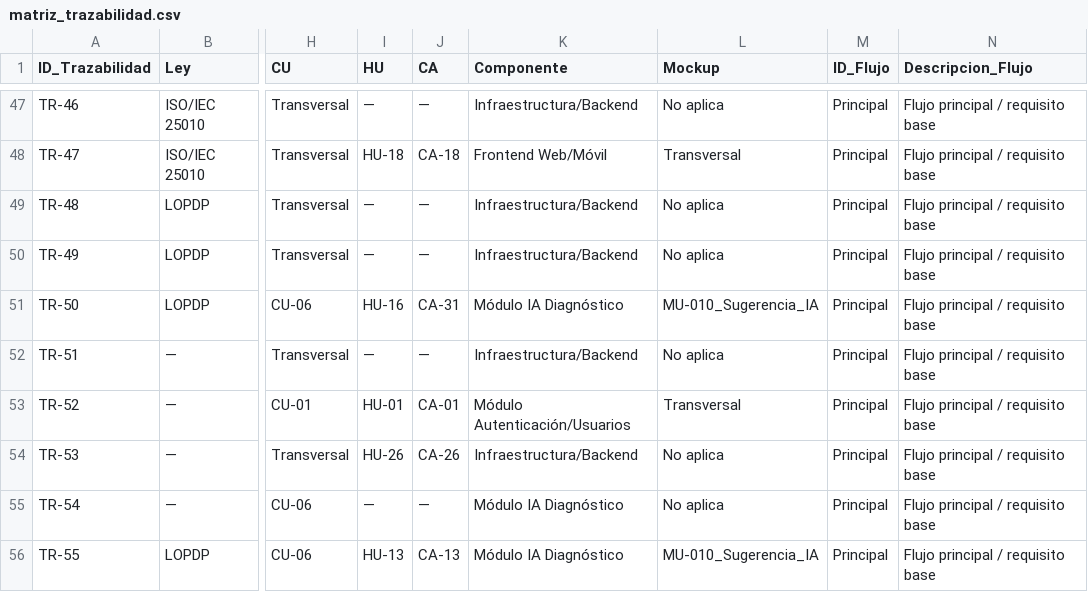
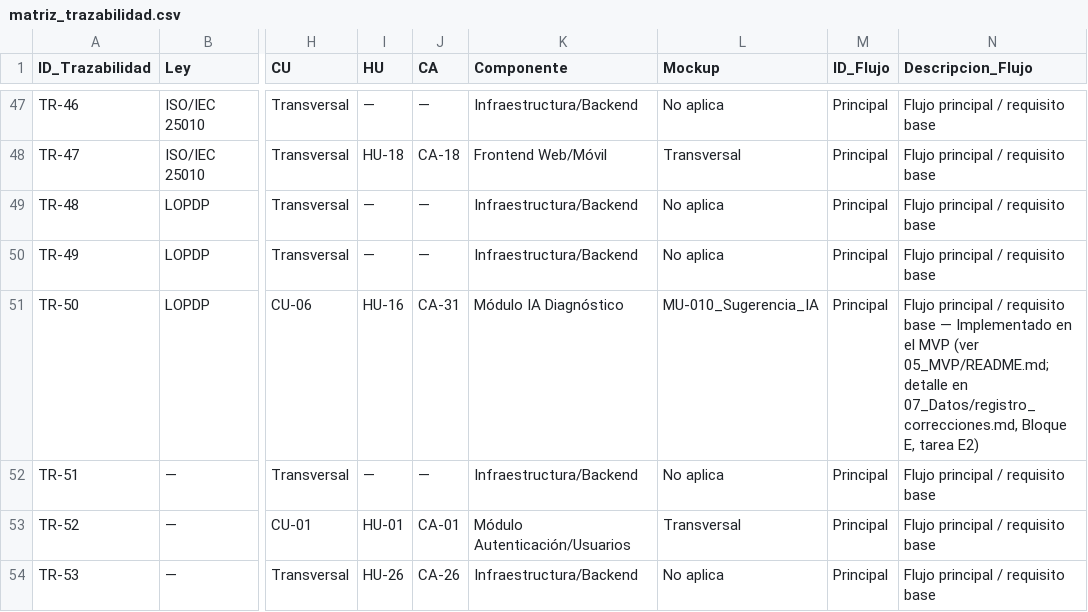
Before and after one commit to gleiston-guerrero/SGCV-IA, a CSV file: 04_Trazabilidad/matriz_trazabilidad.csv, drawn as a sheet; only a part is shown, gaps mark what is left out; the shorter side is filled out with more unchanged rows; the diff names each change by its address in the sheet, - before the commit and + after, or states it on an @@ line.

Commit message:
Add files via upload

```diff
--- a/04_Trazabilidad/matriz_trazabilidad.csv
+++ b/04_Trazabilidad/matriz_trazabilidad.csv
-N51 (Descripcion_Flujo): …requisito base
+N51 (Descripcion_Flujo): …requisito base — Implementado en el MVP (ver 05_MVP/README.md; detalle en 07_Datos/registro_correcciones.md, Bloque E, tarea E2)
```
